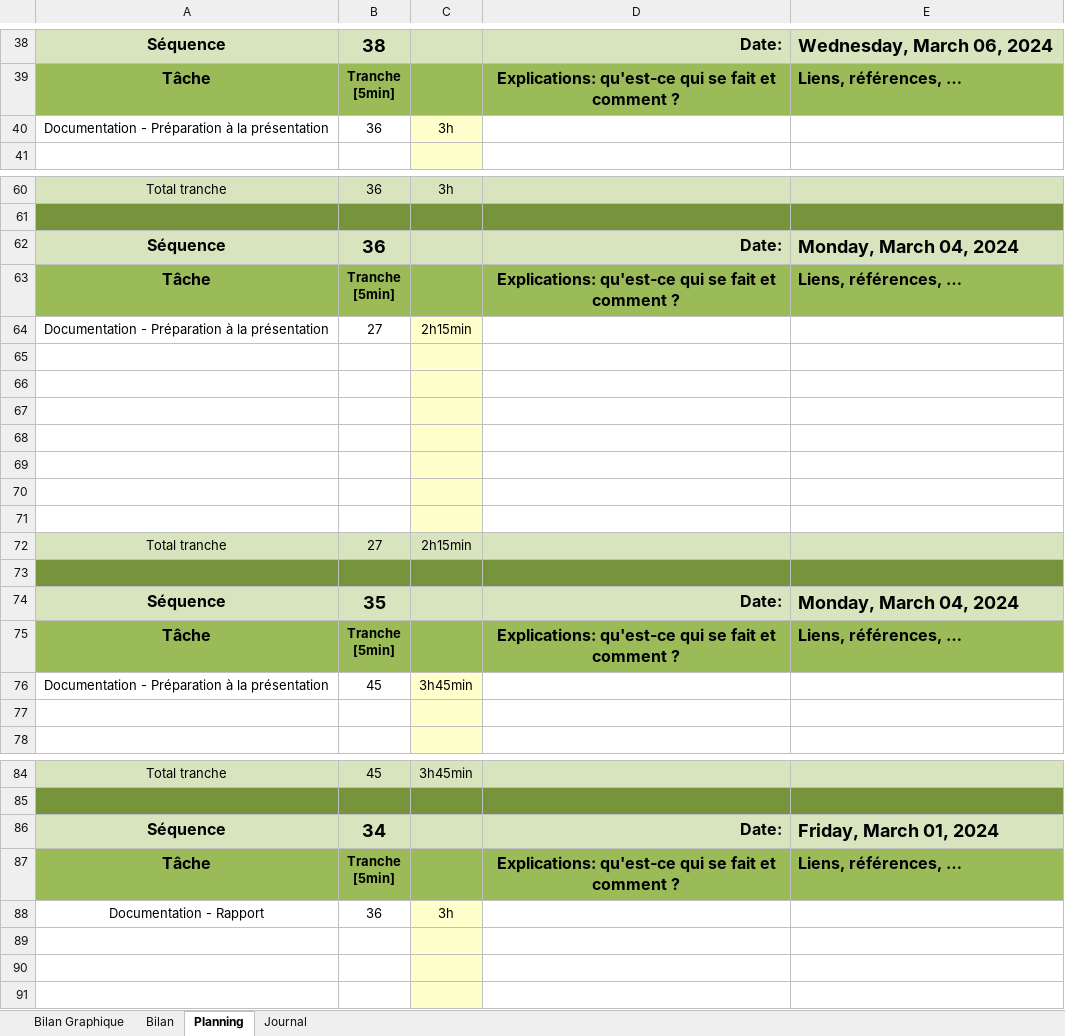
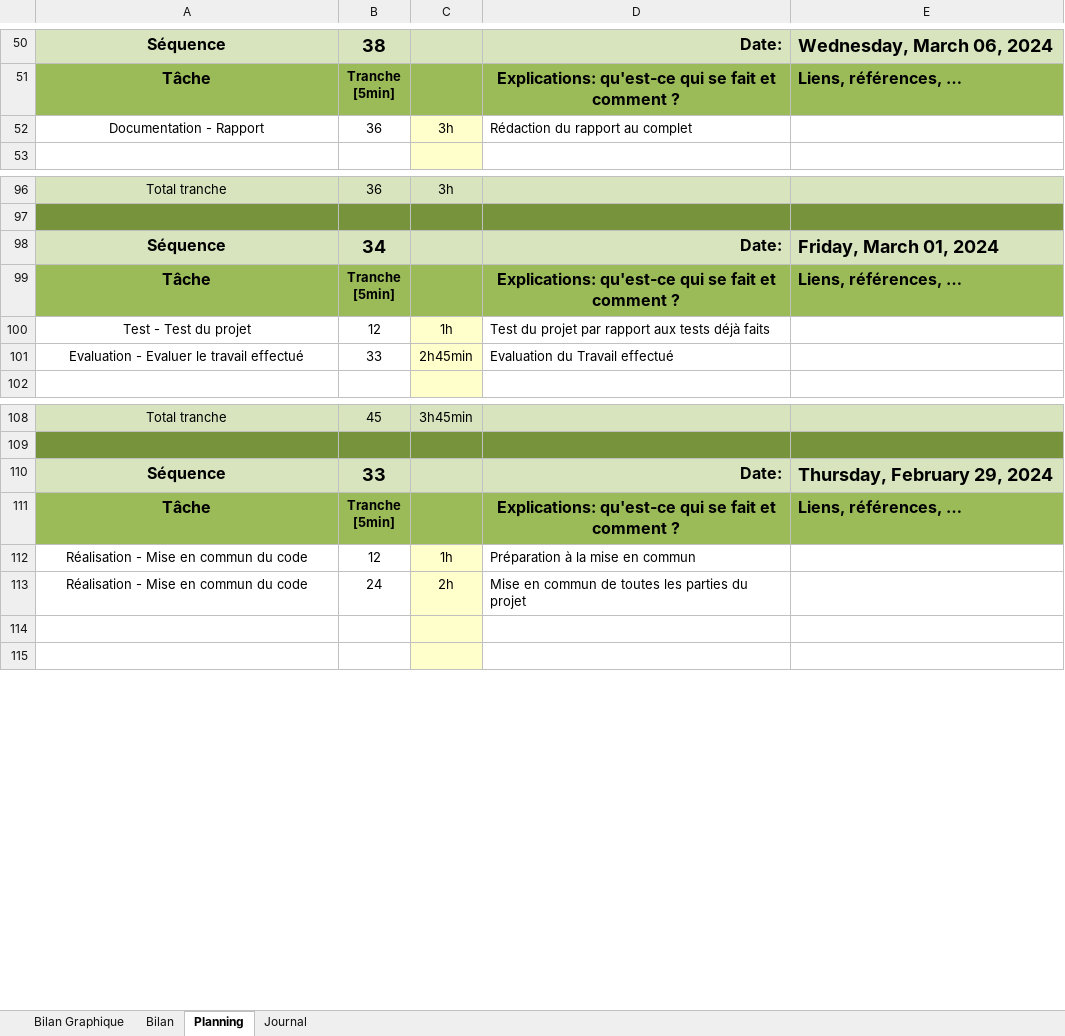
Before and after one commit to Emil766321/Cartographie, an Excel workbook: 3-Documentation/T_Planification-JournalTrav_AurelienDevaud.xlsm, sheet Planning, drawn as a sheet; only a part is shown, gaps mark what is left out; values as stored, in another font and other column widths than the file's, no borders; charts and pictures and conditional formats not drawn; 1 other sheet too large or unreadable and not compared; removed rows and columns are numbered as before the commit, all else as after; the diff covers the shown part only; the diff names each change by its address in the sheet, - before the commit and + after, or states it on an @@ line.

Commit message:
Plannif ajustée

```diff
--- a/3-Documentation/T_Planification-JournalTrav_AurelienDevaud.xlsm (sheet Planning)
+++ b/3-Documentation/T_Planification-JournalTrav_AurelienDevaud.xlsm (sheet Planning)
-A52: Documentation - Préparation à la présentation
+A52: Documentation - Rapport
-D52: (empty)
+D52: Rédaction du rapport au complet
@@ row 62 moved to row 74: Séquence @@
+row 98: Séquence | 34 |  | Date: | Friday, March 01, 2024
-row 64: Documentation - Préparation à la présentation | 27 | 2h15min
-row 100: (empty)
+row 100: Test - Test du projet | 12 | 1h | Test du projet par rapport aux tests déjà faits
-row 101: (empty)
+row 101: Evaluation - Evaluer le travail effectué | 33 | 2h45min | Evaluation du Travail effectué
-row 67: (empty)
-row 68: (empty)
-row 69: (empty)
-row 70: (empty)
-row 71: (empty)
-row 73: (empty)
-row 74: Séquence | 35 |  | Date: | Monday, March 04, 2024
@@ row 75 moved to row 39: Tâche @@
-row 76: Documentation - Préparation à la présentation | 45 | 3h45min
-row 77: (empty)
-B110: 34
+B110: 33
-E110: Friday, March 01, 2024
+E110: Thursday, February 29, 2024
-row 88: Documentation - Rapport | 36 | 3h
-row 112: (empty)
+row 112: Réalisation - Mise en commun du code | 12 | 1h | Préparation à la mise en commun
+row 113: Réalisation - Mise en commun du code | 24 | 2h | Mise en commun de toutes les parties du projet
```
Also changed, not shown: 89 added rows, 68 removed rows, 17 moved rows, 33 edited cells and cell formats elsewhere in this sheet, formulas that keep their value, charts or pictures.
